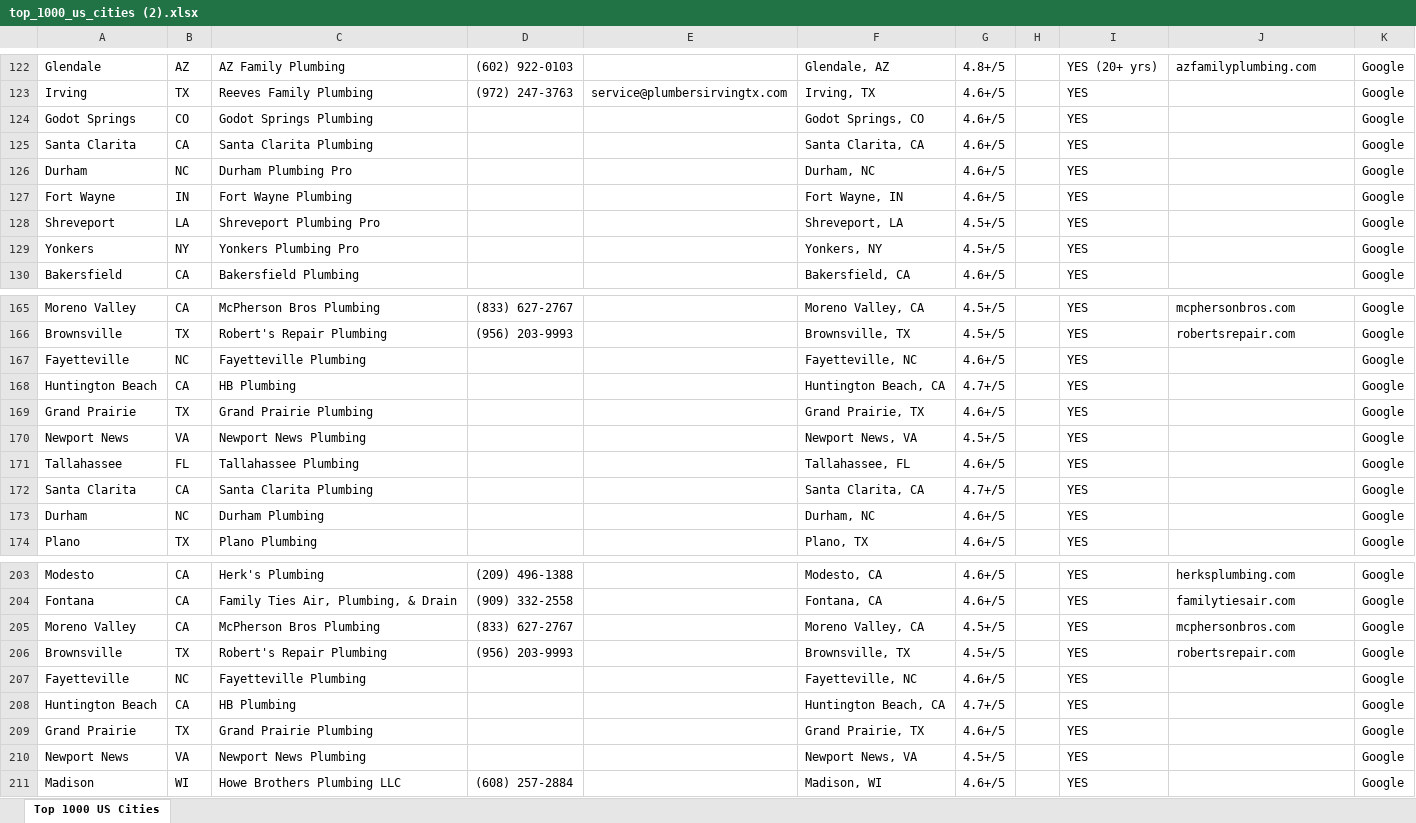
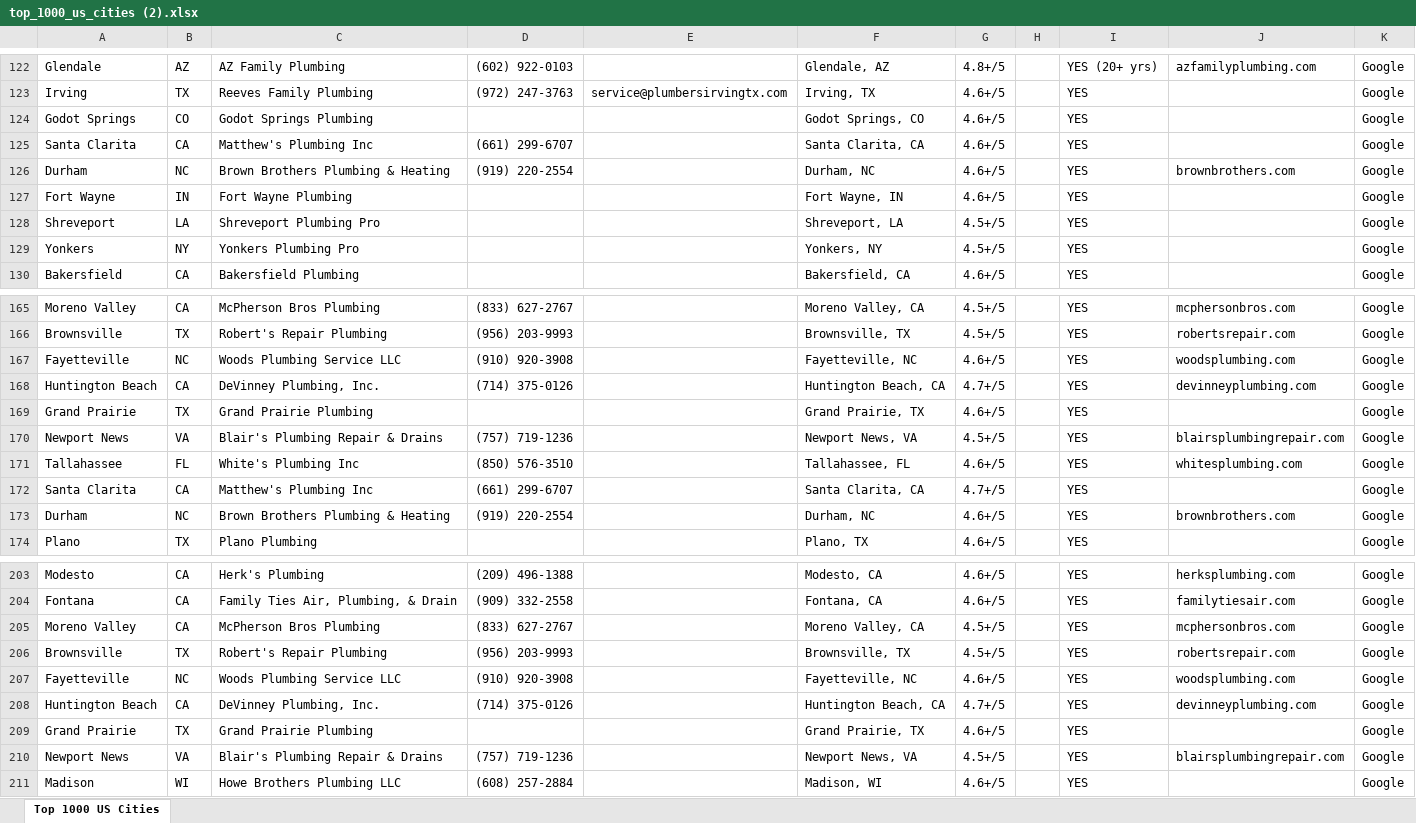
Before and after one commit to Here2njoy/Documentation, an Excel workbook: top_1000_us_cities (2).xlsx, sheet Top 1000 US Cities, drawn as a sheet; only a part is shown, gaps mark what is left out; values as stored, in another font and other column widths than the file's, no borders; the diff covers the shown part only; the diff names each change by its address in the sheet, - before the commit and + after, or states it on an @@ line.

Commit message:
159 phones, 111 websites, 99 cities researched

```diff
--- a/top_1000_us_cities (2).xlsx (sheet Top 1000 US Cities)
+++ b/top_1000_us_cities (2).xlsx (sheet Top 1000 US Cities)
-C125: Santa Clarita Plumbing
+C125: Matthew's Plumbing Inc
-D125: (empty)
+D125: (661) 299-6707
-C126: Durham Plumbing Pro
+C126: Brown Brothers Plumbing & Heating
-D126: (empty)
+D126: (919) 220-2554
-J126: (empty)
+J126: brownbrothers.com
-C167: Fayetteville Plumbing
+C167: Woods Plumbing Service LLC
-D167: (empty)
+D167: (910) 920-3908
-J167: (empty)
+J167: woodsplumbing.com
-C168: HB Plumbing
+C168: DeVinney Plumbing, Inc.
-D168: (empty)
+D168: (714) 375-0126
-J168: (empty)
+J168: devinneyplumbing.com
-C170: Newport News Plumbing
+C170: Blair's Plumbing Repair & Drains
-D170: (empty)
+D170: (757) 719-1236
-J170: (empty)
+J170: blairsplumbingrepair.com
-C171: Tallahassee Plumbing
+C171: White's Plumbing Inc
-D171: (empty)
+D171: (850) 576-3510
-J171: (empty)
+J171: whitesplumbing.com
-C172: Santa Clarita Plumbing
+C172: Matthew's Plumbing Inc
-D172: (empty)
+D172: (661) 299-6707
-C173: Durham Plumbing
+C173: Brown Brothers Plumbing & Heating
-D173: (empty)
+D173: (919) 220-2554
-J173: (empty)
+J173: brownbrothers.com
-C207: Fayetteville Plumbing
+C207: Woods Plumbing Service LLC
-D207: (empty)
+D207: (910) 920-3908
-J207: (empty)
+J207: woodsplumbing.com
-C208: HB Plumbing
+C208: DeVinney Plumbing, Inc.
-D208: (empty)
+D208: (714) 375-0126
-J208: (empty)
+J208: devinneyplumbing.com
-C210: Newport News Plumbing
+C210: Blair's Plumbing Repair & Drains
-D210: (empty)
+D210: (757) 719-1236
-J210: (empty)
+J210: blairsplumbingrepair.com
```
Also changed, not shown: 48 edited cells elsewhere in this sheet.
